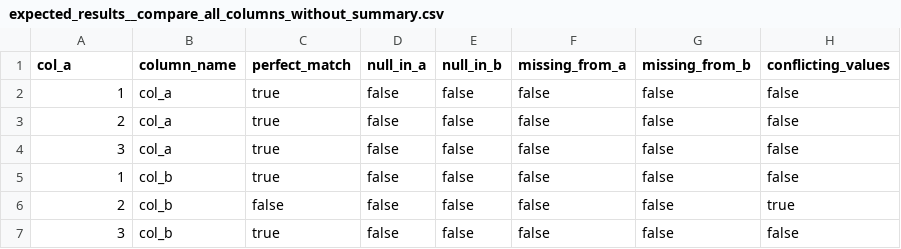
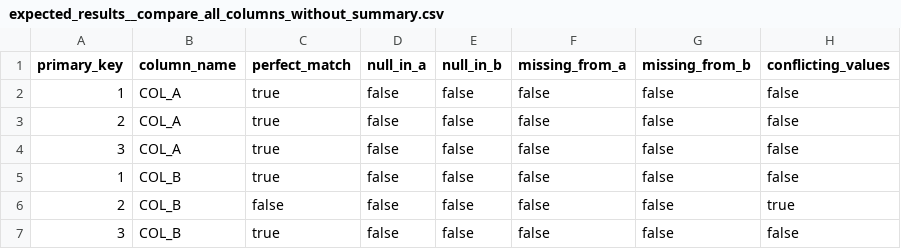
Before and after one commit to dbt-labs/dbt-audit-helper, a CSV file: integration_tests/seeds/expected_results__compare_all_columns_without_summary.csv, drawn as a sheet.

Commit message:
change caps of seed data to get snowflake to work

```diff
--- a/integration_tests/seeds/expected_results__compare_all_columns_without_summary.csv
+++ b/integration_tests/seeds/expected_results__compare_all_columns_without_summary.csv
@@ -1,7 +1,7 @@
-col_a,column_name,perfect_match,null_in_a,null_in_b,missing_from_a,missing_from_b,conflicting_values
-1,col_a,true,false,false,false,false,false
-2,col_a,true,false,false,false,false,false
-3,col_a,true,false,false,false,false,false
-1,col_b,true,false,false,false,false,false
-2,col_b,false,false,false,false,false,true
-3,col_b,true,false,false,false,false,false
+primary_key,column_name,perfect_match,null_in_a,null_in_b,missing_from_a,missing_from_b,conflicting_values
+1,COL_A,true,false,false,false,false,false
+2,COL_A,true,false,false,false,false,false
+3,COL_A,true,false,false,false,false,false
+1,COL_B,true,false,false,false,false,false
+2,COL_B,false,false,false,false,false,true
+3,COL_B,true,false,false,false,false,false
```
Also changed, not shown: 4 other files.
